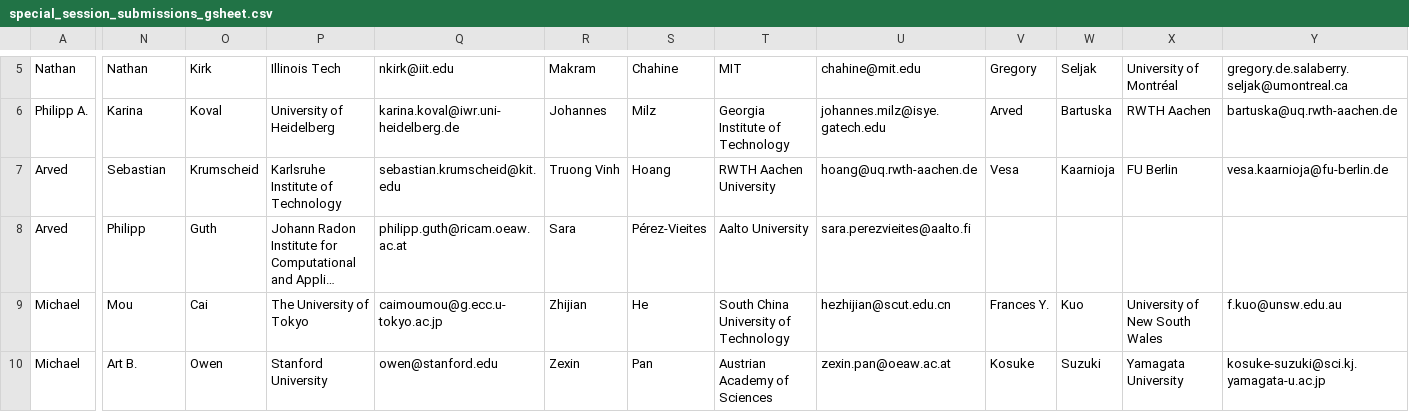
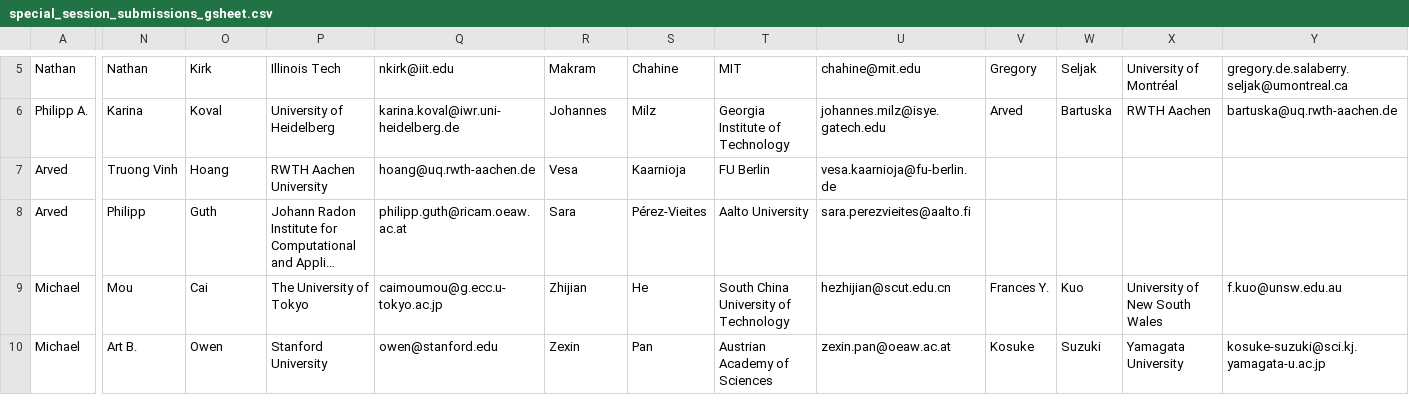
Before and after one commit to fjhickernell/MCM-2025-Program, a CSV file: preprocess/interim/special_session_submissions_gsheet.csv, drawn as a sheet; only a part is shown, gaps mark what is left out; long unchanged cells end in …; the diff names each change by its address in the sheet, - before the commit and + after, or states it on an @@ line.

```diff
--- a/preprocess/interim/special_session_submissions_gsheet.csv
+++ b/preprocess/interim/special_session_submissions_gsheet.csv
-N7: Sebastian
+N7: Truong Vinh
-O7: Krumscheid
+O7: Hoang
-P7: Karlsruhe Institute of Technology
+P7: RWTH Aachen University
-Q7: sebastian.krumscheid@kit.edu
+Q7: hoang@uq.rwth-aachen.de
-R7: Truong Vinh
+R7: Vesa
-S7: Hoang
+S7: Kaarnioja
-T7: RWTH Aachen University
+T7: FU Berlin
-U7: hoang@uq.rwth-aachen.de
+U7: vesa.kaarnioja@fu-berlin.de
-V7: Vesa
+V7: (empty)
-W7: Kaarnioja
+W7: (empty)
-X7: FU Berlin
+X7: (empty)
-Y7: vesa.kaarnioja@fu-berlin.de
+Y7: (empty)
```
Also changed, not shown: preprocess/input/special_session_submissions.csv, preprocess/interim/special_session_abstracts_talkid.csv, 15 other files.
